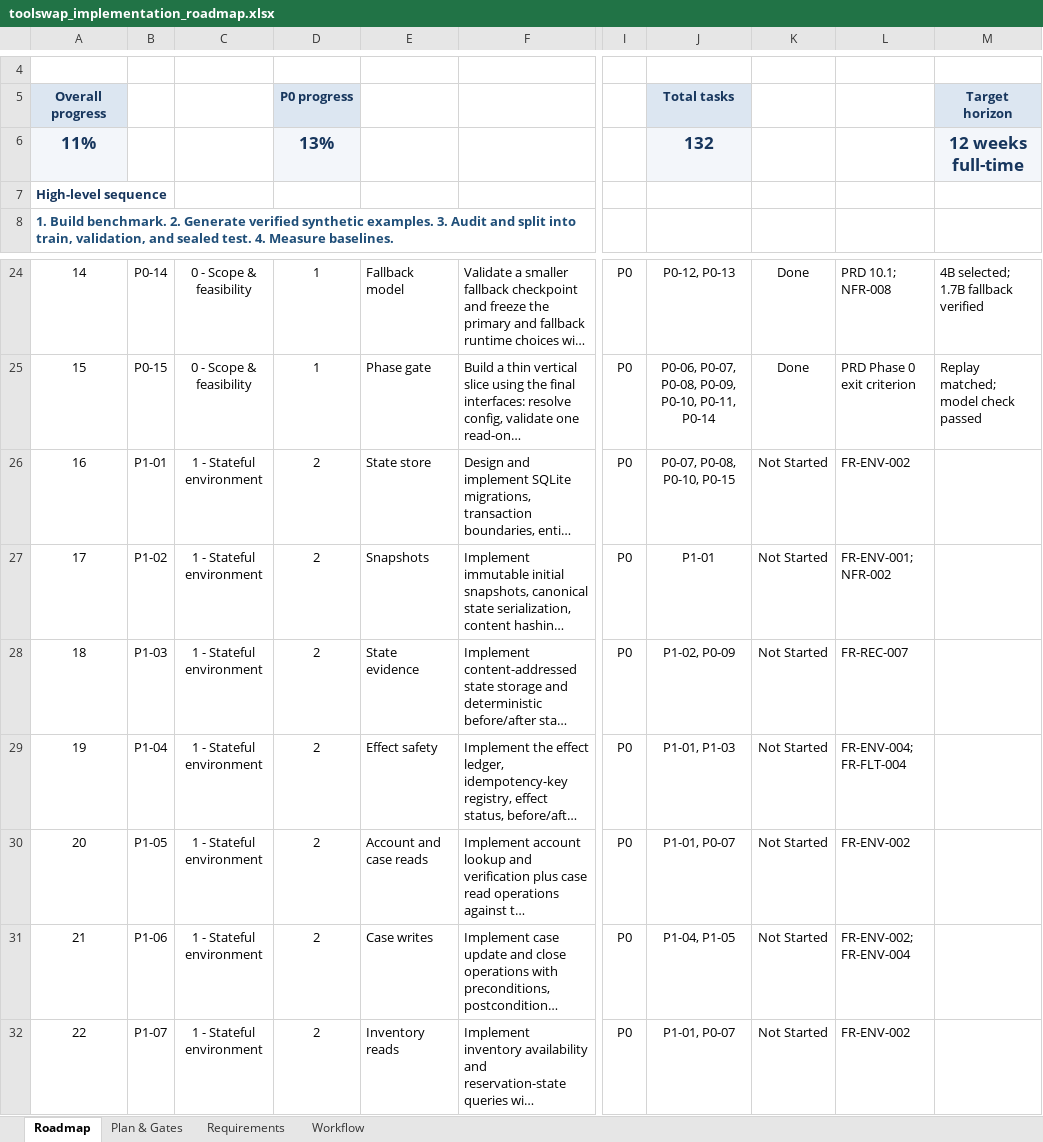
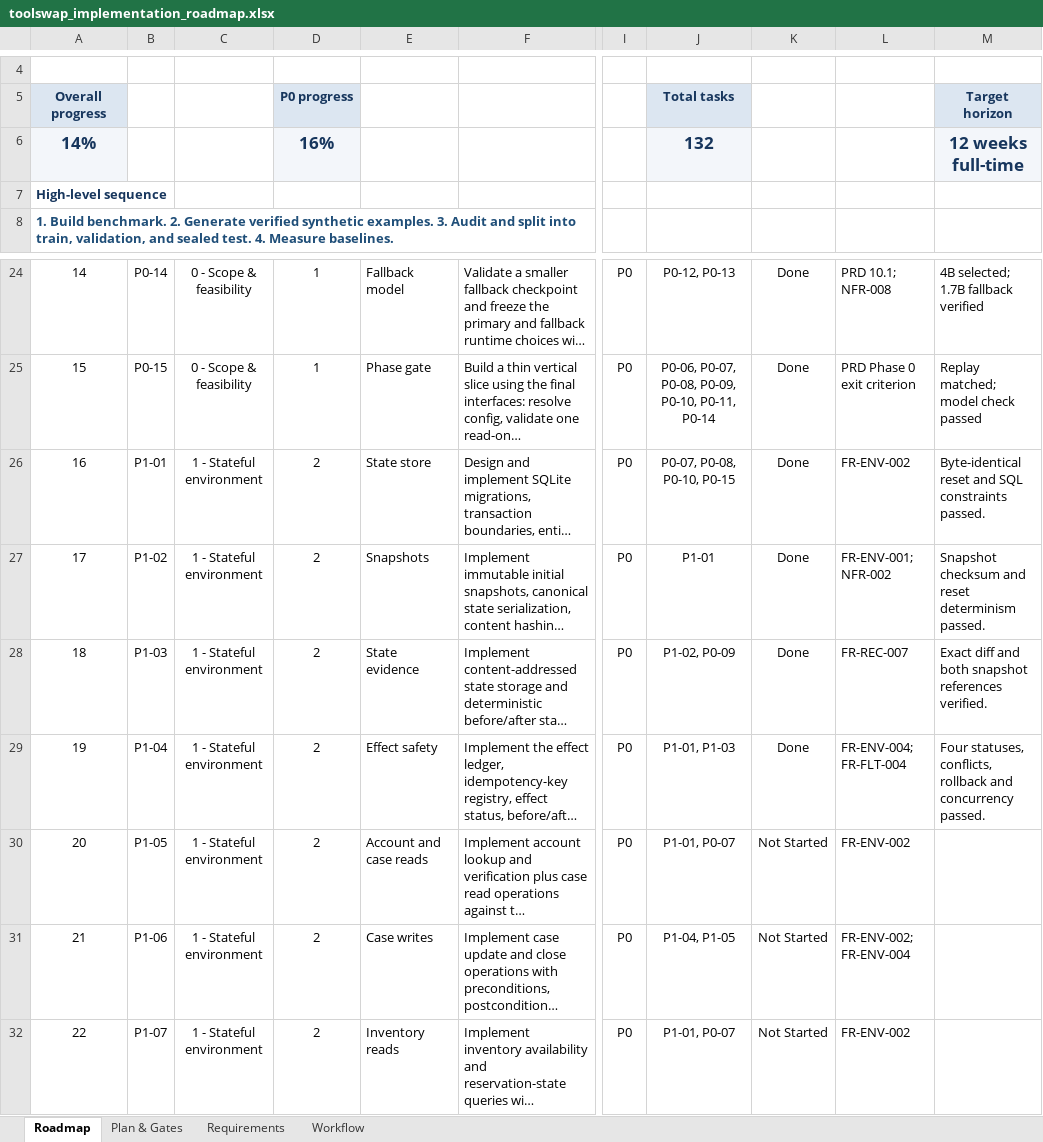
Before and after one commit to abdulsamad183/toolswap, an Excel workbook: project_details/toolswap_implementation_roadmap.xlsx, sheet Roadmap, drawn as a sheet; only a part is shown, gaps mark what is left out; long unchanged cells end in …; values as stored, in another font and other column widths than the file's, no borders; conditional formats and table styles not drawn; the diff names each change by its address in the sheet, - before the commit and + after, or states it on an @@ line.

```diff
--- a/project_details/toolswap_implementation_roadmap.xlsx (sheet Roadmap)
+++ b/project_details/toolswap_implementation_roadmap.xlsx (sheet Roadmap)
-A6: 11%
+A6: 14%
-D6: 13%
+D6: 16%
-K26:K29: Not Started
+K26:K29: Done
-M26: (empty)
+M26: Byte-identical reset and SQL constraints passed.
-M27: (empty)
+M27: Snapshot checksum and reset determinism passed.
-M28: (empty)
+M28: Exact diff and both snapshot references verified.
-M29: (empty)
+M29: Four statuses, conflicts, rollback and concurrency passed.
```
Also changed, not shown: sheet Plan & Gates, sheet Workflow, 8 other files.
